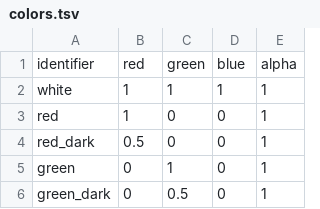
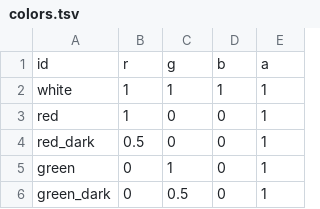
Before and after one commit to ololoken/emptyclip, a TSV file: working/tables/colors.tsv, drawn as a sheet; only a part is shown; removed rows and columns are numbered as before the commit, all else as after; the diff names each change by its address in the sheet, - before the commit and + after, or states it on an @@ line.

```diff
--- a/working/tables/colors.tsv
+++ b/working/tables/colors.tsv
-row 1: identifier | red | green | blue | alpha
+row 1: id | r | g | b | a
```
Also changed, not shown: working/tables/ammo.tsv, working/tables/fonts.tsv, 6 other files.
